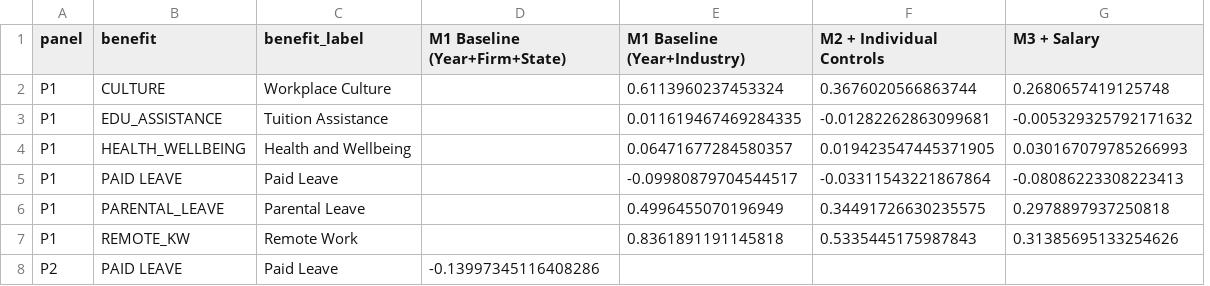
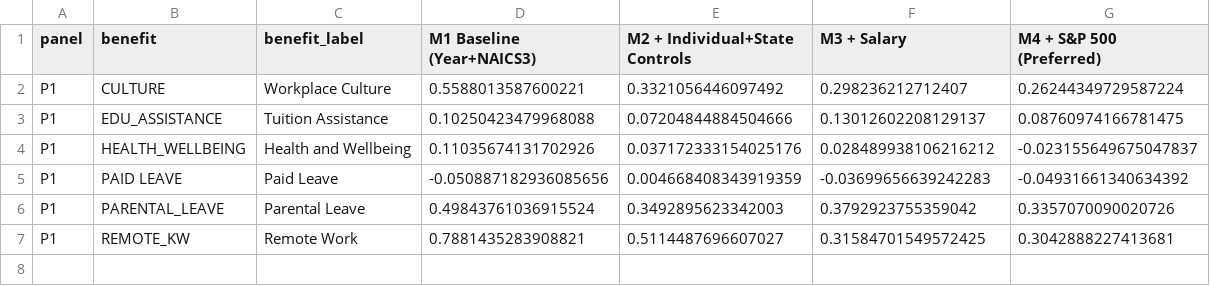
Before and after one commit to alejandra-cas/beyond-salary, a CSV file: results/tables_2026/model_panels_ai_role_coef_wide.csv, drawn as a sheet; removed rows and columns are numbered as before the commit, all else as after; the diff names each change by its address in the sheet, - before the commit and + after, or states it on an @@ line.

```diff
--- a/results/tables_2026/model_panels_ai_role_coef_wide.csv
+++ b/results/tables_2026/model_panels_ai_role_coef_wide.csv
-column F (M2 + Individual Controls), rows 2-7: 0.3676020566863744 | -0.01282262863099681 | 0.019423547445371905 | -0.03311543221867864 | 0.34491726630235575 | 0.5335445175987843
+column G (M4 + S&P 500 (Preferred)), rows 2-7: 0.26244349729587224 | 0.08760974166781475 | -0.023155649675047837 | -0.04931661340634392 | 0.3357070090020726 | 0.3042888227413681
-D1: M1 Baseline (Year+Firm+State)
+D1: M1 Baseline (Year+NAICS3)
-E1: M1 Baseline (Year+Industry)
+E1: M2 + Individual+State Controls
-D2 (M1 Baseline (Year+NAICS3)): (empty)
+D2 (M1 Baseline (Year+NAICS3)): 0.5588013587600221
-E2 (M2 + Individual+State Controls): 0.6113960237453324
+E2 (M2 + Individual+State Controls): 0.3321056446097492
-F2 (M3 + Salary): 0.2680657419125748
+F2 (M3 + Salary): 0.298236212712407
-D3 (M1 Baseline (Year+NAICS3)): (empty)
+D3 (M1 Baseline (Year+NAICS3)): 0.10250423479968088
-E3 (M2 + Individual+State Controls): 0.011619467469284335
+E3 (M2 + Individual+State Controls): 0.07204844884504666
-F3 (M3 + Salary): -0.005329325792171632
+F3 (M3 + Salary): 0.13012602208129137
-D4 (M1 Baseline (Year+NAICS3)): (empty)
+D4 (M1 Baseline (Year+NAICS3)): 0.11035674131702926
-E4 (M2 + Individual+State Controls): 0.06471677284580357
+E4 (M2 + Individual+State Controls): 0.037172333154025176
-F4 (M3 + Salary): 0.030167079785266993
+F4 (M3 + Salary): 0.028489938106216212
-D5 (M1 Baseline (Year+NAICS3)): (empty)
+D5 (M1 Baseline (Year+NAICS3)): -0.050887182936085656
-E5 (M2 + Individual+State Controls): -0.09980879704544517
+E5 (M2 + Individual+State Controls): 0.004668408343919359
-F5 (M3 + Salary): -0.08086223308223413
+F5 (M3 + Salary): -0.03699656639242283
-D6 (M1 Baseline (Year+NAICS3)): (empty)
+D6 (M1 Baseline (Year+NAICS3)): 0.49843761036915524
-E6 (M2 + Individual+State Controls): 0.4996455070196949
+E6 (M2 + Individual+State Controls): 0.3492895623342003
-F6 (M3 + Salary): 0.2978897937250818
+F6 (M3 + Salary): 0.3792923755359042
-D7 (M1 Baseline (Year+NAICS3)): (empty)
+D7 (M1 Baseline (Year+NAICS3)): 0.7881435283908821
-E7 (M2 + Individual+State Controls): 0.8361891191145818
+E7 (M2 + Individual+State Controls): 0.5114487696607027
-F7 (M3 + Salary): 0.31385695133254626
+F7 (M3 + Salary): 0.31584701549572425
-row 8: P2 | PAID LEAVE | Paid Leave | -0.13997345116408286
```
Also changed, not shown: results/tables_2026/model_panels_ai_role_long.csv, 37 other files.
